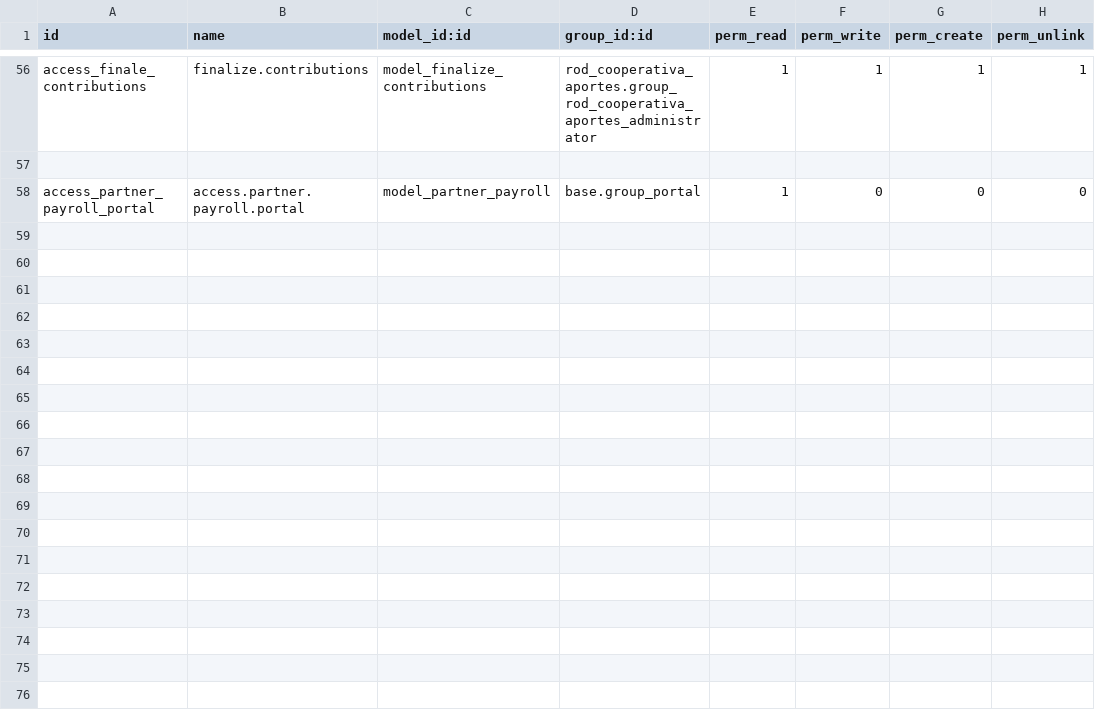
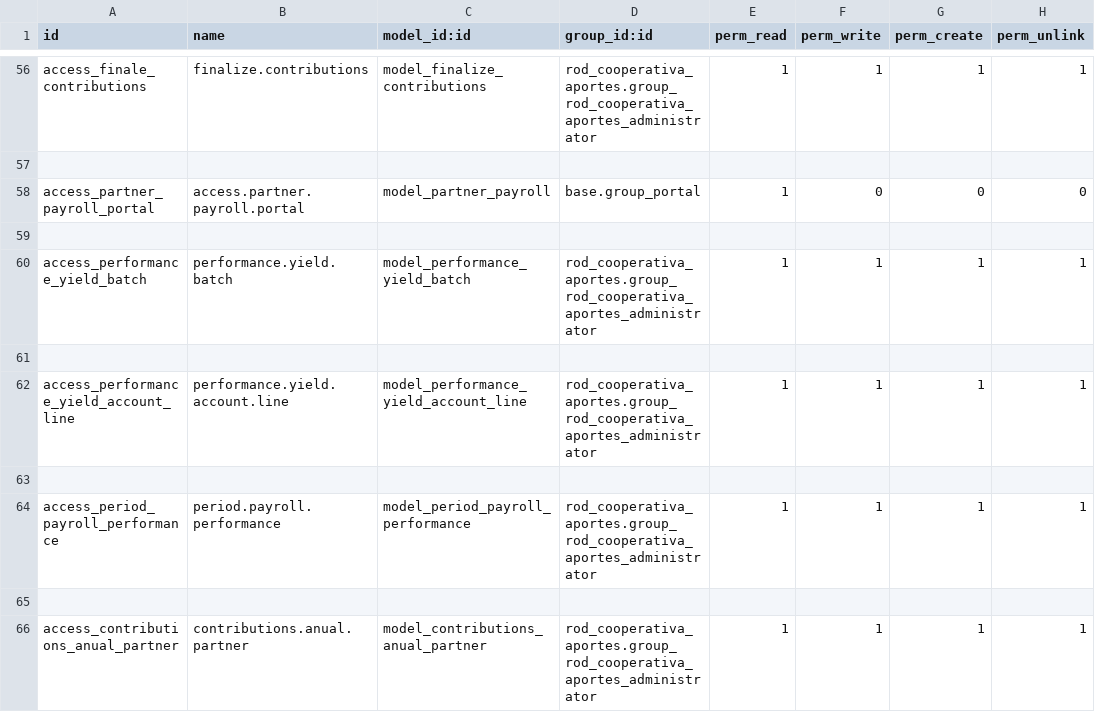
Before and after one commit to k1llRod/rod_cooperativa_aportes, a CSV file: security/ir.model.access.csv, drawn as a sheet; only a part is shown, gaps mark what is left out; the diff names each change by its address in the sheet, - before the commit and + after, or states it on an @@ line.

Commit message:
[FIX]arreglos devolucion de aportes

```diff
--- a/security/ir.model.access.csv
+++ b/security/ir.model.access.csv
+row 59: (empty)
+row 60: access_performance_yield_batch | performance.yield.batch | model_performance_yield_batch | rod_cooperativa_aportes.group_rod_cooperativa_aportes_administrator | 1 | 1 | 1 | 1
+row 61: (empty)
+row 62: access_performance_yield_account_line | performance.yield.account.line | model_performance_yield_account_line | rod_cooperativa_aportes.group_rod_cooperativa_aportes_administrator | 1 | 1 | 1 | 1
+row 63: (empty)
+row 64: access_period_payroll_performance | period.payroll.performance | model_period_payroll_performance | rod_cooperativa_aportes.group_rod_cooperativa_aportes_administrator | 1 | 1 | 1 | 1
+row 65: (empty)
+row 66: access_contributions_anual_partner | contributions.anual.partner | model_contributions_anual_partner | rod_cooperativa_aportes.group_rod_cooperativa_aportes_administrator | 1 | 1 | 1 | 1
```
Also changed, not shown: 12 other files.
